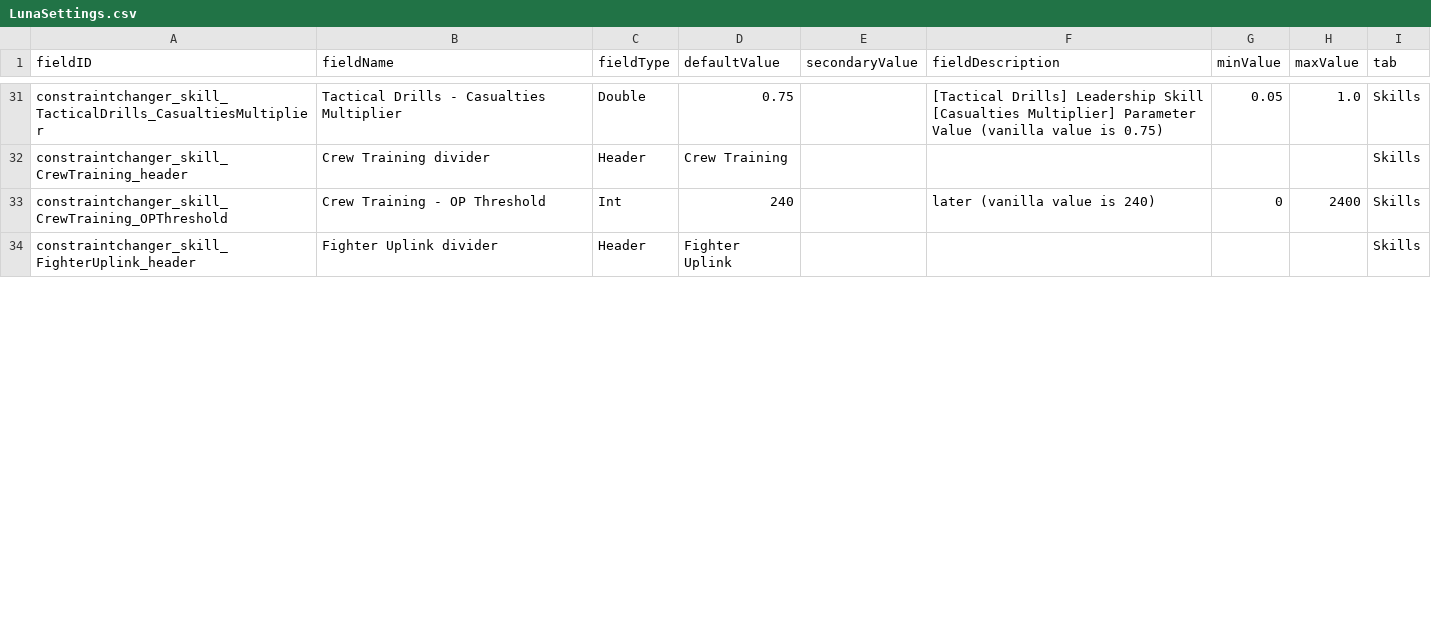
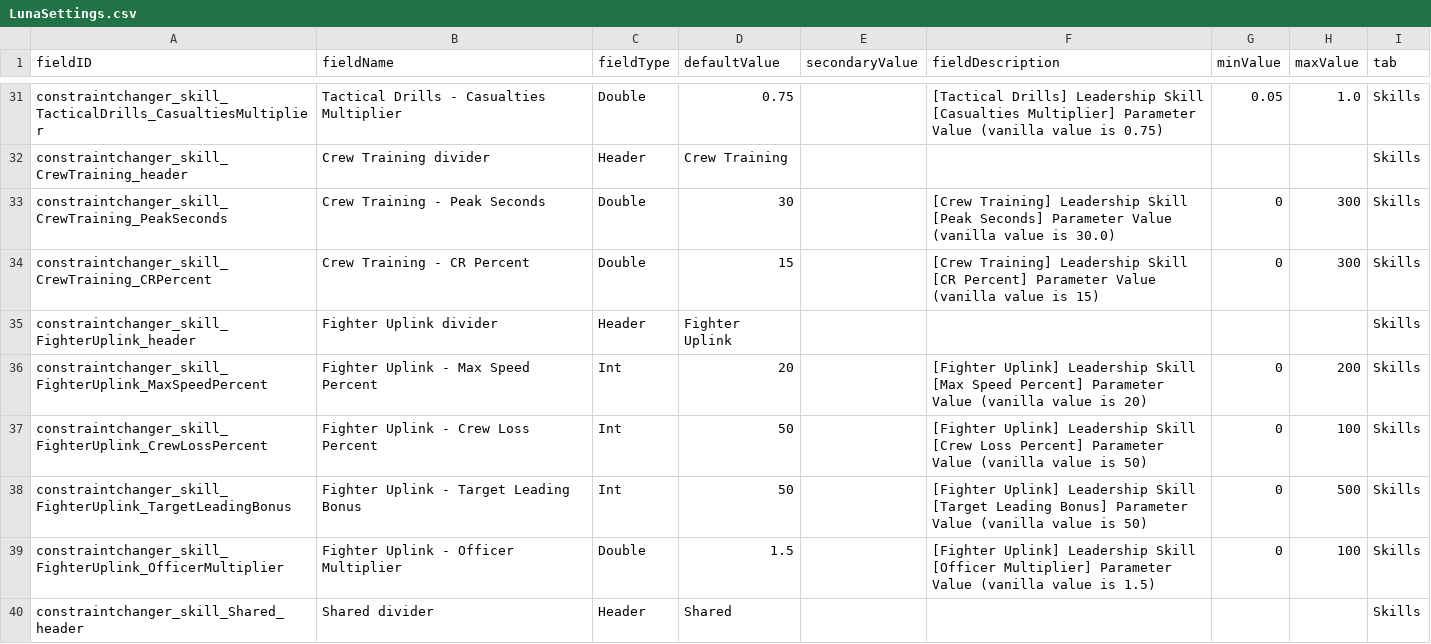
Before and after one commit to RkShaRkz/Starsector-IntelliJ-Template, a CSV file: src/data/config/LunaSettings.csv, drawn as a sheet; only a part is shown, gaps mark what is left out; the diff covers the shown part only.

Commit message:
Follow-up on the Skills tab; polishing/finalizing what was already there
The initial ground work seemed fine, but could have used more refinement.
While not much refinement was done in this commit, at least some of the skills
were completely covered with their necessary parameters, highlighting the need for
further refactoring (or at least extracting stuff into private methods)

Shared parameters were moved to a 'Shared' group from their initial skills grouping.
Several skills were covered completely with new parameters: Crew Training, Fighter Uplink, Phase Coil Tuning

```diff
--- a/src/data/config/LunaSettings.csv
+++ b/src/data/config/LunaSettings.csv
@@ -32,3 +32,9 @@ constraintchanger_skill_TacticalDrills_CasualtiesMultiplier,Tactical Drills - Ca
 constraintchanger_skill_CrewTraining_header,Crew Training divider,Header,Crew Training,,,,,Skills
-constraintchanger_skill_CrewTraining_OPThreshold,Crew Training - OP Threshold,Int,240,,later (vanilla value is 240),0,2400,Skills
+constraintchanger_skill_CrewTraining_PeakSeconds,Crew Training - Peak Seconds,Double,30,,[Crew Training] Leadership Skill [Peak Seconds] Parameter Value (vanilla value is 30.0),0,300,Skills
+constraintchanger_skill_CrewTraining_CRPercent,Crew Training - CR Percent,Double,15,,[Crew Training] Leadership Skill [CR Percent] Parameter Value (vanilla value is 15),0,300,Skills
 constraintchanger_skill_FighterUplink_header,Fighter Uplink divider,Header,Fighter Uplink,,,,,Skills
+constraintchanger_skill_FighterUplink_MaxSpeedPercent,Fighter Uplink - Max Speed Percent,Int,20,,"[Fighter Uplink] Leadership Skill [Max Speed Percent] Parameter Value (vanilla value is 20)",0,200,Skills
+constraintchanger_skill_FighterUplink_CrewLossPercent,Fighter Uplink - Crew Loss Percent,Int,50,,"[Fighter Uplink] Leadership Skill [Crew Loss Percent] Parameter Value (vanilla value is 50)",0,100,Skills
+constraintchanger_skill_FighterUplink_TargetLeadingBonus,Fighter Uplink - Target Leading Bonus,Int,50,,"[Fighter Uplink] Leadership Skill [Target Leading Bonus] Parameter Value (vanilla value is 50)",0,500,Skills
+constraintchanger_skill_FighterUplink_OfficerMultiplier,Fighter Uplink - Officer Multiplier,Double,1.5,,"[Fighter Uplink] Leadership Skill [Officer Multiplier] Parameter Value (vanilla value is 1.5)",0,100,Skills
+constraintchanger_skill_Shared_header,Shared divider,Header,Shared,,,,,Skills
```
Also changed, not shown: 4 added rows and 5 edited cells elsewhere in this file, 3 other files.
